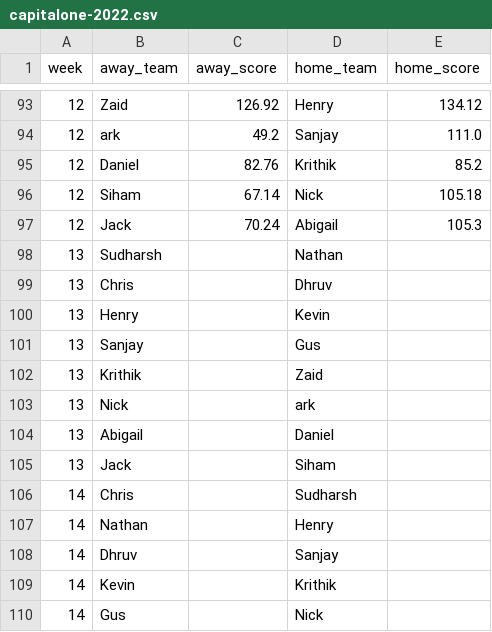
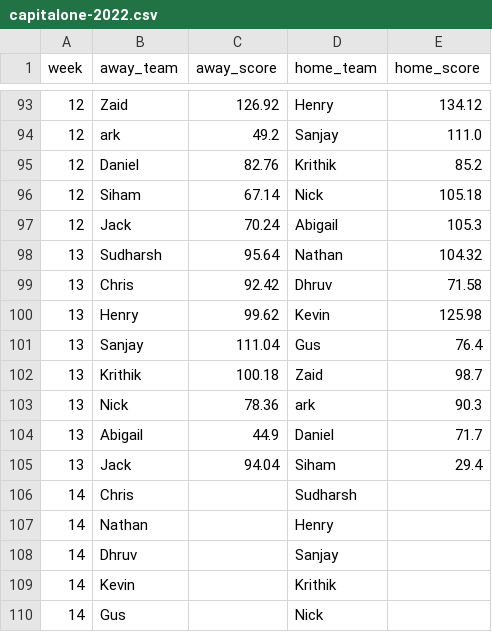
Before and after one commit to jackarnold84/fantasy-forecaster, a CSV file: processed_data/capitalone-2022.csv, drawn as a sheet; only a part is shown, gaps mark what is left out.

```diff
--- a/processed_data/capitalone-2022.csv
+++ b/processed_data/capitalone-2022.csv
@@ -97,10 +97,10 @@ week,away_team,away_score,home_team,home_score
 12,Jack,70.24,Abigail,105.3
-13,Sudharsh,,Nathan,
-13,Chris,,Dhruv,
-13,Henry,,Kevin,
-13,Sanjay,,Gus,
-13,Krithik,,Zaid,
-13,Nick,,ark,
-13,Abigail,,Daniel,
-13,Jack,,Siham,
+13,Sudharsh,95.64,Nathan,104.32
+13,Chris,92.42,Dhruv,71.58
+13,Henry,99.62,Kevin,125.98
+13,Sanjay,111.04,Gus,76.4
+13,Krithik,100.18,Zaid,98.7
+13,Nick,78.36,ark,90.3
+13,Abigail,44.9,Daniel,71.7
+13,Jack,94.04,Siham,29.4
 14,Chris,,Sudharsh,
```
Also changed, not shown: data/capitalone-2022.csv, data/morton-2022.csv, 7 other files.
